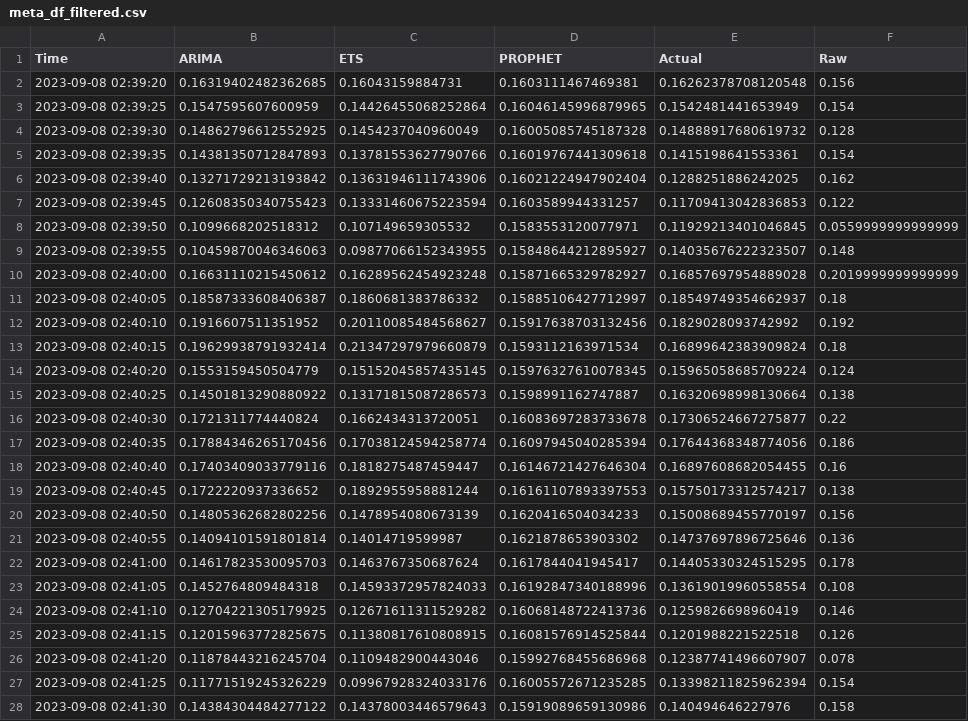
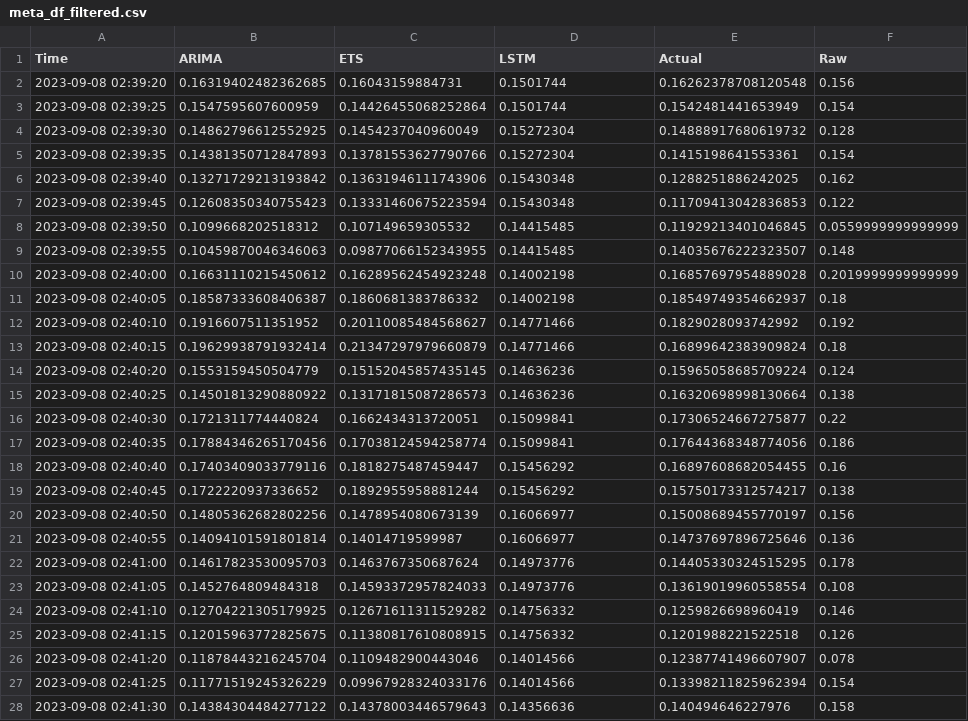
Before and after one commit to meng-rcis/rcie-system-metrics-prediction, a CSV file: models/features/source/meta_training_dataset/meta_df_filtered.csv, drawn as a sheet; only a part is shown; the diff covers the shown part only.

```diff
--- a/models/features/source/meta_training_dataset/meta_df_filtered.csv
+++ b/models/features/source/meta_training_dataset/meta_df_filtered.csv
@@ -1,28 +1,28 @@
-Time,ARIMA,ETS,PROPHET,Actual,Raw
-2023-09-08 02:39:20,0.16319402482362685,0.16043159884731,0.1603111467469381,0.16262378708120548,0.156
-2023-09-08 02:39:25,0.1547595607600959,0.14426455068252864,0.16046145996879965,0.1542481441653949,0.154
-2023-09-08 02:39:30,0.14862796612552925,0.1454237040960049,0.16005085745187328,0.14888917680619732,0.128
-2023-09-08 02:39:35,0.14381350712847893,0.13781553627790766,0.16019767441309618,0.1415198641553361,0.154
-2023-09-08 02:39:40,0.13271729213193842,0.13631946111743906,0.16021224947902404,0.1288251886242025,0.162
-2023-09-08 02:39:45,0.12608350340755423,0.13331460675223594,0.1603589944331257,0.11709413042836853,0.122
-2023-09-08 02:39:50,0.1099668202518312,0.107149659305532,0.1583553120077971,0.11929213401046845,0.0559999999999999
-2023-09-08 02:39:55,0.10459870046346063,0.09877066152343955,0.15848644212895927,0.14035676222323507,0.148
-2023-09-08 02:40:00,0.16631110215450612,0.16289562454923248,0.15871665329782927,0.16857697954889028,0.2019999999999999
-2023-09-08 02:40:05,0.18587333608406387,0.1860681383786332,0.15885106427712997,0.18549749354662937,0.18
-2023-09-08 02:40:10,0.1916607511351952,0.20110085484568627,0.15917638703132456,0.1829028093742992,0.192
-2023-09-08 02:40:15,0.19629938791932414,0.21347297979660879,0.1593112163971534,0.16899642383909824,0.18
-2023-09-08 02:40:20,0.1553159450504779,0.15152045857435145,0.15976327610078345,0.15965058685709224,0.124
-2023-09-08 02:40:25,0.14501813290880922,0.13171815087286573,0.1598991162747887,0.16320698998130664,0.138
-2023-09-08 02:40:30,0.1721311774440824,0.1662434313720051,0.16083697283733678,0.17306524667275877,0.22
-2023-09-08 02:40:35,0.17884346265170456,0.17038124594258774,0.16097945040285394,0.17644368348774056,0.186
-2023-09-08 02:40:40,0.17403409033779116,0.1818275487459447,0.16146721427646304,0.16897608682054455,0.16
-2023-09-08 02:40:45,0.1722220937336652,0.1892955958881244,0.16161107893397553,0.15750173312574217,0.138
-2023-09-08 02:40:50,0.14805362682802256,0.1478954080673139,0.1620416504034233,0.15008689455770197,0.156
-2023-09-08 02:40:55,0.14094101591801814,0.14014719599987,0.1621878653903302,0.14737697896725646,0.136
-2023-09-08 02:41:00,0.14617823530095703,0.1463767350687624,0.1617844041945417,0.14405330324515295,0.178
-2023-09-08 02:41:05,0.1452764809484318,0.14593372957824033,0.16192847340188996,0.13619019960558554,0.108
-2023-09-08 02:41:10,0.12704221305179925,0.12671611311529282,0.16068148722413736,0.1259826698960419,0.146
-2023-09-08 02:41:15,0.12015963772825675,0.11380817610808915,0.16081576914525844,0.1201988221522518,0.126
-2023-09-08 02:41:20,0.11878443216245704,0.1109482900443046,0.15992768455686968,0.12387741496607907,0.078
-2023-09-08 02:41:25,0.11771519245326229,0.09967928324033176,0.16005572671235285,0.13398211825962394,0.154
-2023-09-08 02:41:30,0.14384304484277122,0.14378003446579643,0.15919089659130986,0.140494646227976,0.158
+Time,ARIMA,ETS,LSTM,Actual,Raw
+2023-09-08 02:39:20,0.16319402482362685,0.16043159884731,0.1501744,0.16262378708120548,0.156
+2023-09-08 02:39:25,0.1547595607600959,0.14426455068252864,0.1501744,0.1542481441653949,0.154
+2023-09-08 02:39:30,0.14862796612552925,0.1454237040960049,0.15272304,0.14888917680619732,0.128
+2023-09-08 02:39:35,0.14381350712847893,0.13781553627790766,0.15272304,0.1415198641553361,0.154
+2023-09-08 02:39:40,0.13271729213193842,0.13631946111743906,0.15430348,0.1288251886242025,0.162
+2023-09-08 02:39:45,0.12608350340755423,0.13331460675223594,0.15430348,0.11709413042836853,0.122
+2023-09-08 02:39:50,0.1099668202518312,0.107149659305532,0.14415485,0.11929213401046845,0.0559999999999999
+2023-09-08 02:39:55,0.10459870046346063,0.09877066152343955,0.14415485,0.14035676222323507,0.148
+2023-09-08 02:40:00,0.16631110215450612,0.16289562454923248,0.14002198,0.16857697954889028,0.2019999999999999
+2023-09-08 02:40:05,0.18587333608406387,0.1860681383786332,0.14002198,0.18549749354662937,0.18
+2023-09-08 02:40:10,0.1916607511351952,0.20110085484568627,0.14771466,0.1829028093742992,0.192
+2023-09-08 02:40:15,0.19629938791932414,0.21347297979660879,0.14771466,0.16899642383909824,0.18
+2023-09-08 02:40:20,0.1553159450504779,0.15152045857435145,0.14636236,0.15965058685709224,0.124
+2023-09-08 02:40:25,0.14501813290880922,0.13171815087286573,0.14636236,0.16320698998130664,0.138
+2023-09-08 02:40:30,0.1721311774440824,0.1662434313720051,0.15099841,0.17306524667275877,0.22
+2023-09-08 02:40:35,0.17884346265170456,0.17038124594258774,0.15099841,0.17644368348774056,0.186
+2023-09-08 02:40:40,0.17403409033779116,0.1818275487459447,0.15456292,0.16897608682054455,0.16
+2023-09-08 02:40:45,0.1722220937336652,0.1892955958881244,0.15456292,0.15750173312574217,0.138
+2023-09-08 02:40:50,0.14805362682802256,0.1478954080673139,0.16066977,0.15008689455770197,0.156
+2023-09-08 02:40:55,0.14094101591801814,0.14014719599987,0.16066977,0.14737697896725646,0.136
+2023-09-08 02:41:00,0.14617823530095703,0.1463767350687624,0.14973776,0.14405330324515295,0.178
+2023-09-08 02:41:05,0.1452764809484318,0.14593372957824033,0.14973776,0.13619019960558554,0.108
+2023-09-08 02:41:10,0.12704221305179925,0.12671611311529282,0.14756332,0.1259826698960419,0.146
+2023-09-08 02:41:15,0.12015963772825675,0.11380817610808915,0.14756332,0.1201988221522518,0.126
+2023-09-08 02:41:20,0.11878443216245704,0.1109482900443046,0.14014566,0.12387741496607907,0.078
+2023-09-08 02:41:25,0.11771519245326229,0.09967928324033176,0.14014566,0.13398211825962394,0.154
+2023-09-08 02:41:30,0.14384304484277122,0.14378003446579643,0.14356636,0.140494646227976,0.158
```
Also changed, not shown: 73 edited cells elsewhere in this file, models/features/source/meta_training_dataset/meta_df.csv, 2 other files.
